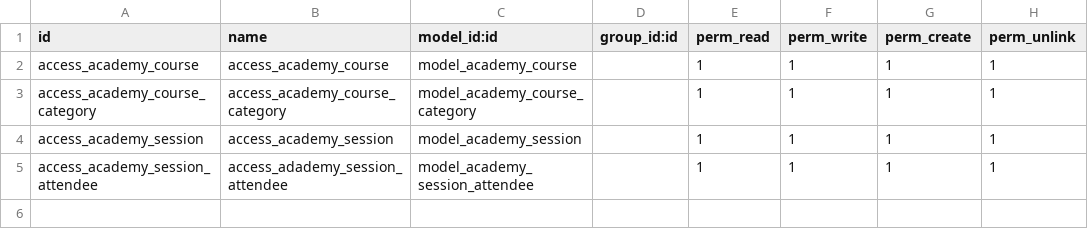
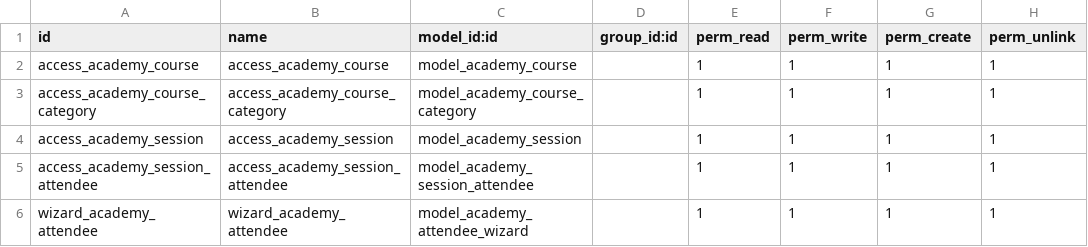
Before and after one commit to erwinmapaliey/odoodev-erw-academy, a CSV file: security/ir.model.access.csv, drawn as a sheet.

Commit message:
Adding Wizard

```diff
--- a/security/ir.model.access.csv
+++ b/security/ir.model.access.csv
@@ -4,2 +4,3 @@ access_academy_course_category,access_academy_course_category,model_academy_cour
 access_academy_session,access_academy_session,model_academy_session,,1,1,1,1
-access_academy_session_attendee,access_adademy_session_attendee,model_academy_session_attendee,,1,1,1,1
+access_academy_session_attendee,access_academy_session_attendee,model_academy_session_attendee,,1,1,1,1
+wizard_academy_attendee,wizard_academy_attendee,model_academy_attendee_wizard,,1,1,1,1
```
Also changed, not shown: 7 other files.
